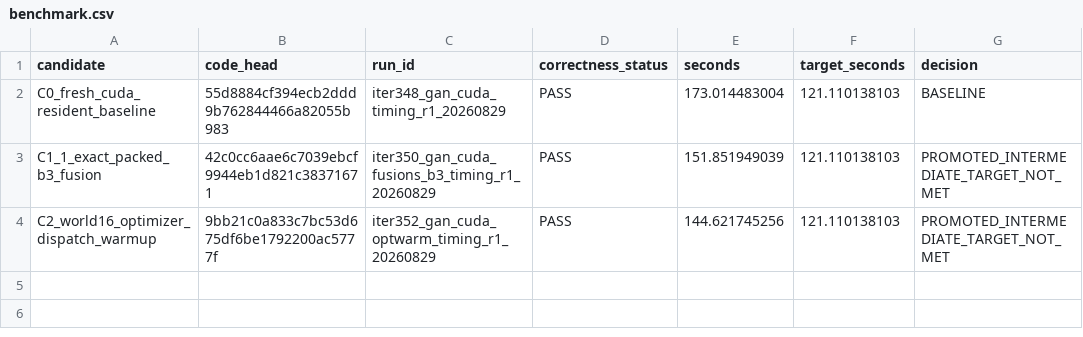
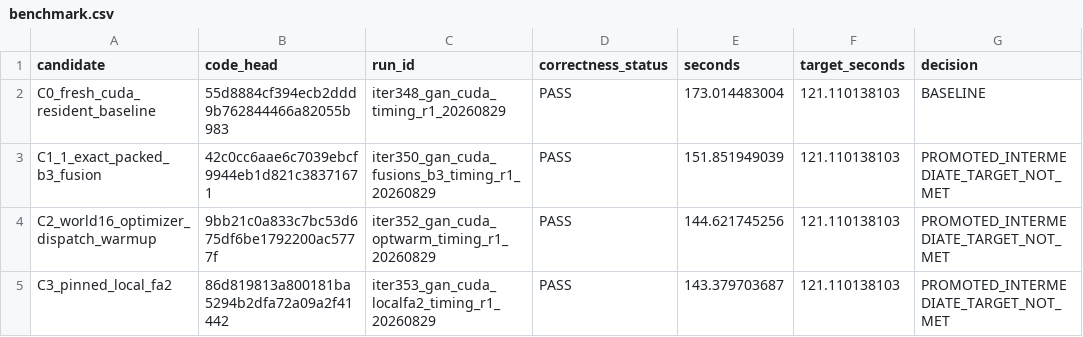
Before and after one commit to sliortega295-ops/DMD-System, a CSV file: docs/experiments/gan_cuda_baseline_opt_20260829/benchmark.csv, drawn as a sheet.

Commit message:
Record pinned FA2 GAN result

```diff
--- a/docs/experiments/gan_cuda_baseline_opt_20260829/benchmark.csv
+++ b/docs/experiments/gan_cuda_baseline_opt_20260829/benchmark.csv
@@ -4 +4,2 @@ C1_1_exact_packed_b3_fusion,42c0cc6aae6c7039ebcf9944eb1d821c38371671,iter350_gan
 C2_world16_optimizer_dispatch_warmup,9bb21c0a833c7bc53d675df6be1792200ac5777f,iter352_gan_cuda_optwarm_timing_r1_20260829,PASS,144.621745256,121.110138103,PROMOTED_INTERMEDIATE_TARGET_NOT_MET
+C3_pinned_local_fa2,86d819813a800181ba5294b2dfa72a09a2f41442,iter353_gan_cuda_localfa2_timing_r1_20260829,PASS,143.379703687,121.110138103,PROMOTED_INTERMEDIATE_TARGET_NOT_MET
```
Also changed, not shown: 4 other files.
